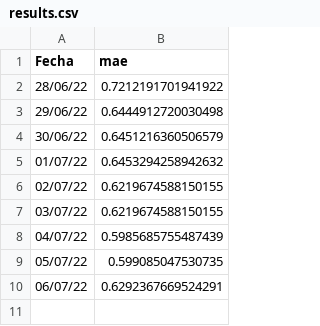
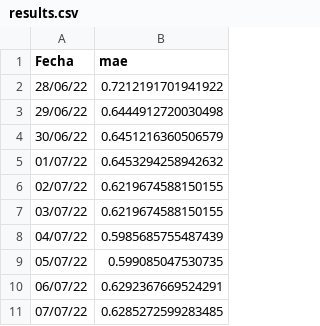
Before and after one commit to joheras/neuroenergiaresults, a CSV file: results.csv, drawn as a sheet; the diff names each change by its address in the sheet, - before the commit and + after, or states it on an @@ line.

Commit message:
update

```diff
--- a/results.csv
+++ b/results.csv
+row 11: 07/07/22 | 0.6285272599283485
```
